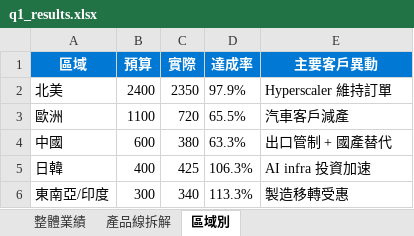
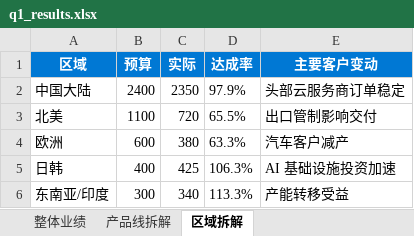
Before and after one commit to AndyHung11/Copilot-in-1mins, an Excel workbook: Pro/zh-cn/samples/q1_results.xlsx, sheet 区域拆解, drawn as a sheet; values as stored, in another font and other column widths than the file's, no borders; removed rows and columns are numbered as before the commit, all else as after; the diff names each change by its address in the sheet, - before the commit and + after, or states it on an @@ line.

```diff
--- a/Pro/zh-cn/samples/q1_results.xlsx (sheet 区域拆解)
+++ b/Pro/zh-cn/samples/q1_results.xlsx (sheet 区域拆解)
-sheet tab: 整體業績
+sheet tab: 整体业绩
-sheet tab: 產品線拆解
+sheet tab: 产品线拆解
-sheet tab: 區域別
+sheet tab: 区域拆解
-row 1: 區域 | 預算 | 實際 | 達成率 | 主要客戶異動
+row 1: 区域 | 预算 | 实际 | 达成率 | 主要客户变动
-A2: 北美
+A2: 中国大陆
-E2: Hyperscaler 維持訂單
+E2: 头部云服务商订单稳定
-A3: 歐洲
+A3: 北美
-E3: 汽車客戶減產
+E3: 出口管制影响交付
-A4: 中國
+A4: 欧洲
-E4: 出口管制 + 國產替代
+E4: 汽车客户减产
-A5: 日韓
+A5: 日韩
-E5: AI infra 投資加速
+E5: AI 基础设施投资加速
-A6: 東南亞/印度
+A6: 东南亚/印度
-E6: 製造移轉受惠
+E6: 产能转移受益
```
Also changed, not shown: sheet 产品线拆解, sheet 整体业绩, Pro/zh-cn/samples/emissions_data.xlsx, Pro/zh-cn/samples/semicon_q4.xlsx, 7 other files.
